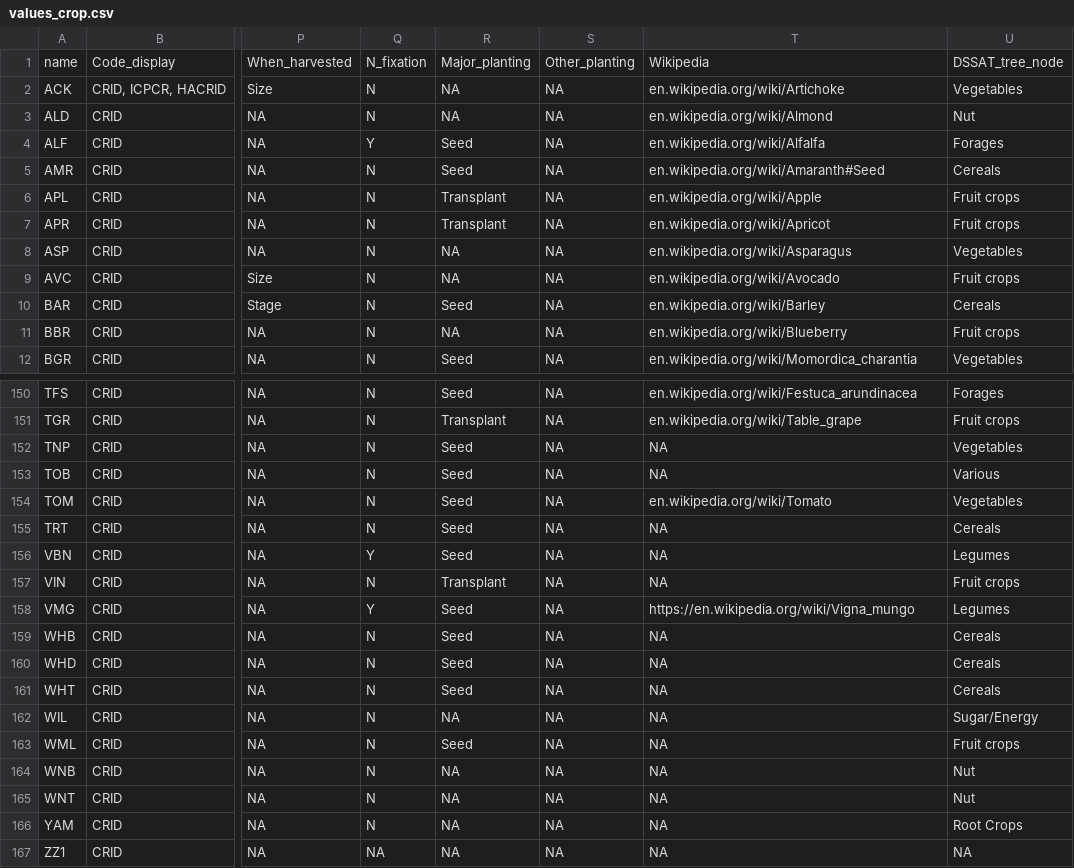
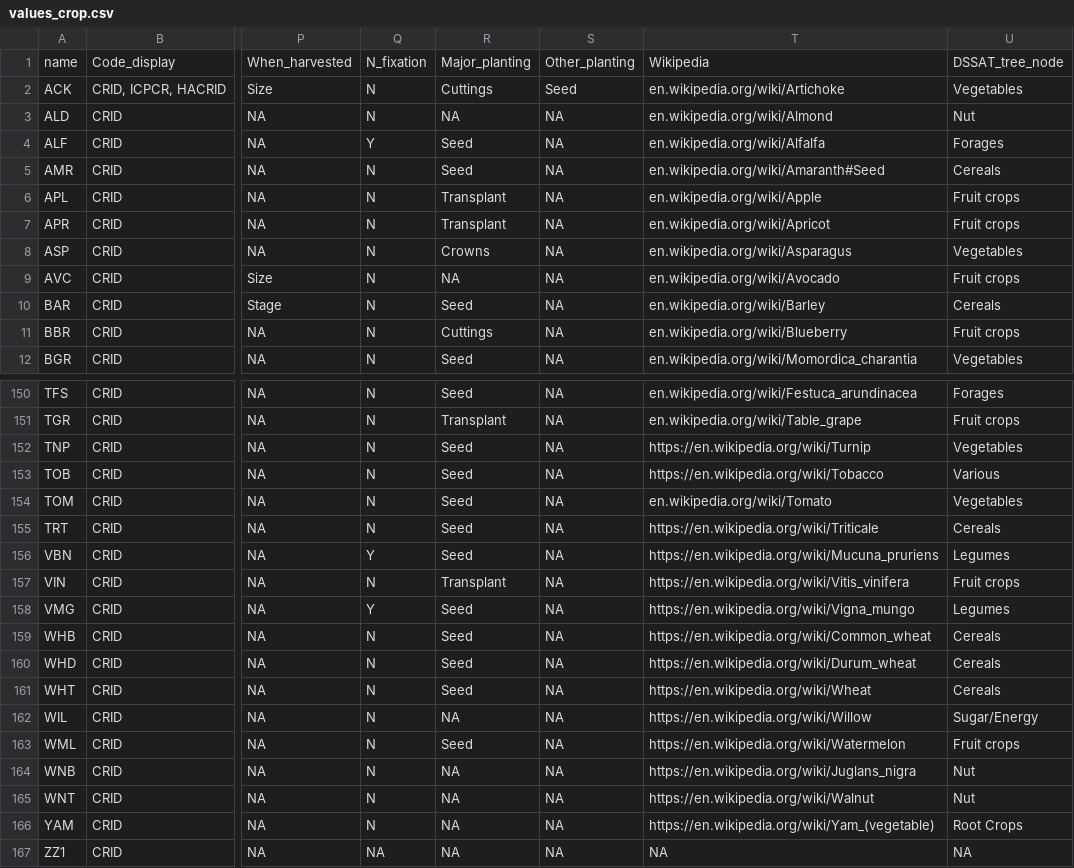
Before and after one commit to controvoc/icasa, a CSV file: values/values_crop.csv, drawn as a sheet; only a part is shown, gaps mark what is left out; the diff covers the shown part only; the diff names each change by its address in the sheet, - before the commit and + after, or states it on an @@ line.

```diff
--- a/values/values_crop.csv
+++ b/values/values_crop.csv
-R2: NA
+R2: Cuttings
-S2: NA
+S2: Seed
-R8: NA
+R8: Crowns
-R11: NA
+R11: Cuttings
-T152: NA
+T152: https://en.wikipedia.org/wiki/Turnip
-T153: NA
+T153: https://en.wikipedia.org/wiki/Tobacco
-T155: NA
+T155: https://en.wikipedia.org/wiki/Triticale
-T156: NA
+T156: https://en.wikipedia.org/wiki/Mucuna_pruriens
-T157: NA
+T157: https://en.wikipedia.org/wiki/Vitis_vinifera
-T159: NA
+T159: https://en.wikipedia.org/wiki/Common_wheat
-T160: NA
+T160: https://en.wikipedia.org/wiki/Durum_wheat
-T161: NA
+T161: https://en.wikipedia.org/wiki/Wheat
-T162: NA
+T162: https://en.wikipedia.org/wiki/Willow
-T163: NA
+T163: https://en.wikipedia.org/wiki/Watermelon
-T164: NA
+T164: https://en.wikipedia.org/wiki/Juglans_nigra
-T165: NA
+T165: https://en.wikipedia.org/wiki/Walnut
-T166: NA
+T166: https://en.wikipedia.org/wiki/Yam_(vegetable)
```
Also changed, not shown: 46 edited cells elsewhere in this file, variables/variables_management.csv, variables/variables_measure.csv, 6 other files.
